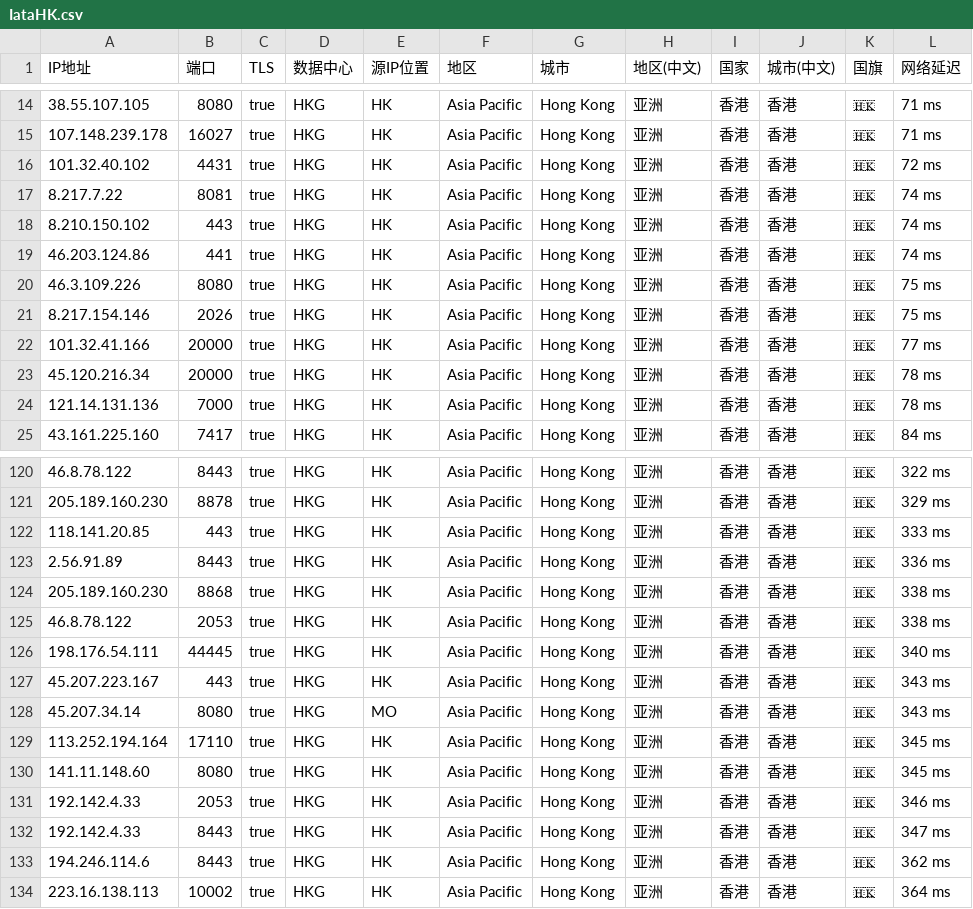
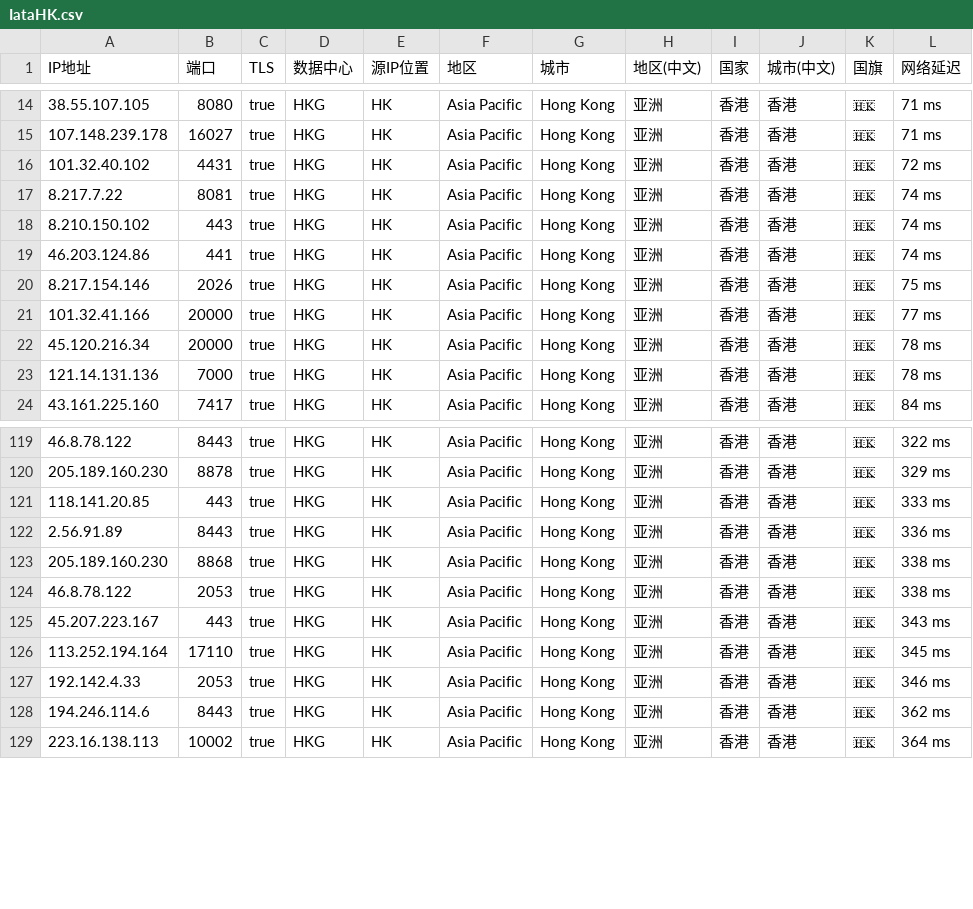
Before and after one commit to MR-DAzhi/WorkerVless2sub, a CSV file: IataHK.csv, drawn as a sheet; only a part is shown, gaps mark what is left out; the diff names each change by its address in the sheet, - before the commit and + after, or states it on an @@ line.

Commit message:
Update IataHK.csv

```diff
--- a/IataHK.csv
+++ b/IataHK.csv
-row 20: 46.3.109.226 | 8080 | true | HKG | HK | Asia Pacific | Hong Kong | 亚洲 | 香港 | 香港 | 🇭🇰 | 75 ms
-row 126: 198.176.54.111 | 44445 | true | HKG | HK | Asia Pacific | Hong Kong | 亚洲 | 香港 | 香港 | 🇭🇰 | 340 ms
-row 128: 45.207.34.14 | 8080 | true | HKG | MO | Asia Pacific | Hong Kong | 亚洲 | 香港 | 香港 | 🇭🇰 | 343 ms
-row 130: 141.11.148.60 | 8080 | true | HKG | HK | Asia Pacific | Hong Kong | 亚洲 | 香港 | 香港 | 🇭🇰 | 345 ms
-row 132: 192.142.4.33 | 8443 | true | HKG | HK | Asia Pacific | Hong Kong | 亚洲 | 香港 | 香港 | 🇭🇰 | 347 ms
```
